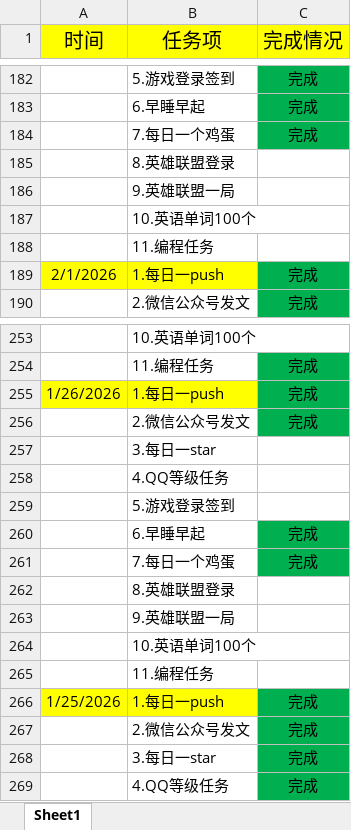
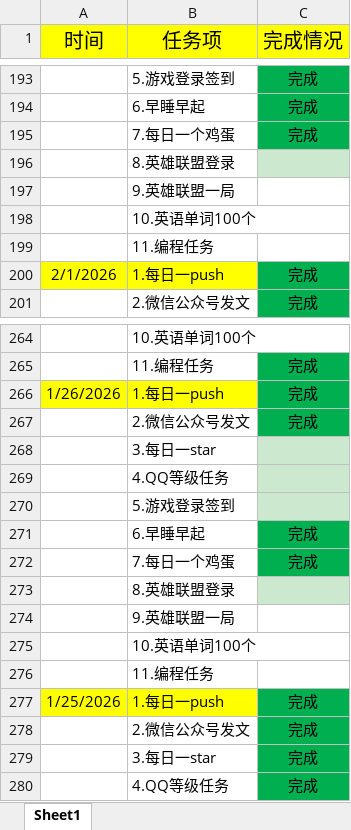
Before and after one commit to ambitiouschild/WinnerTakeAll, an Excel workbook: 成王败寇.xlsx, sheet Sheet1, drawn as a sheet; only a part is shown, gaps mark what is left out; values as stored, in another font and other column widths than the file's, no borders; addresses are those after the commit; the diff covers the shown part only; the diff names each change by its address in the sheet, - before the commit and + after, or states it on an @@ line.

```diff
--- a/成王败寇.xlsx (sheet Sheet1)
+++ b/成王败寇.xlsx (sheet Sheet1)
-C196 fill: none
+C196 fill: #CCE8CF
-C268:C270 fill: none
+C268:C270 fill: #CCE8CF
-C273 fill: none
+C273 fill: #CCE8CF
```
Also changed, not shown: 11 added rows and cell formats elsewhere in this sheet.
